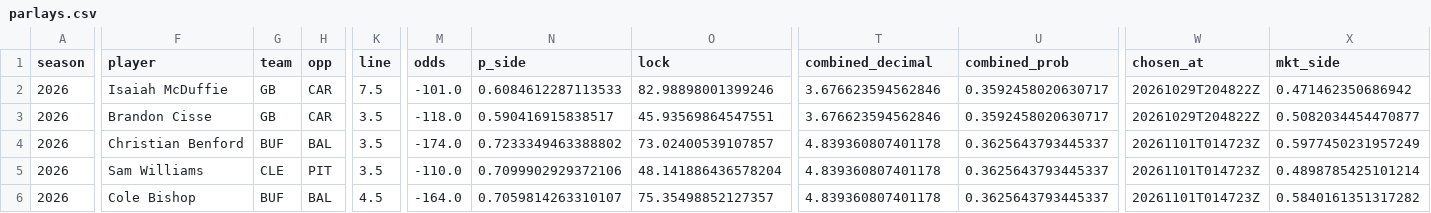
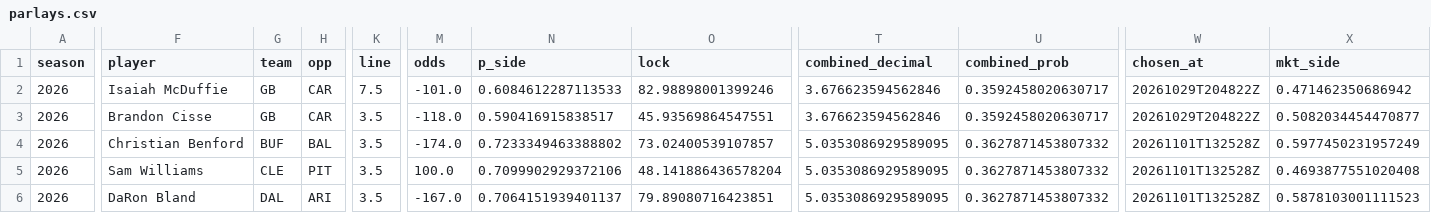
Before and after one commit to EvanDAmours/ArvellsStinkySlammerModel, a CSV file: data/parlays.csv, drawn as a sheet; only a part is shown, gaps mark what is left out; the diff covers the shown part only; the diff names each change by its address in the sheet, - before the commit and + after, or states it on an @@ line.

Commit message:
Lines 2026-11-01T13:25

```diff
--- a/data/parlays.csv
+++ b/data/parlays.csv
-T4:T6 (combined_decimal): 4.839360807401178
+T4:T6 (combined_decimal): 5.0353086929589095
-U4:U6 (combined_prob): 0.3625643793445337
+U4:U6 (combined_prob): 0.3627871453807332
-W4:W6 (chosen_at): 20261101T014723Z
+W4:W6 (chosen_at): 20261101T132528Z
-M5 (odds): -110.0
+M5 (odds): 100.0
-X5 (mkt_side): 0.4898785425101214
+X5 (mkt_side): 0.4693877551020408
-F6 (player): Cole Bishop
+F6 (player): DaRon Bland
-G6 (team): BUF
+G6 (team): DAL
-H6 (opp): BAL
+H6 (opp): ARI
-K6 (line): 4.5
+K6 (line): 3.5
-M6 (odds): -164.0
+M6 (odds): -167.0
-N6 (p_side): 0.7059814263310107
+N6 (p_side): 0.7064151939401137
-O6 (lock): 75.35498852127357
+O6 (lock): 79.89080716423851
-X6 (mkt_side): 0.5840161351317282
+X6 (mkt_side): 0.5878103001111523
```
Also changed, not shown: 1 edited cell elsewhere in this file, 6 other files.
